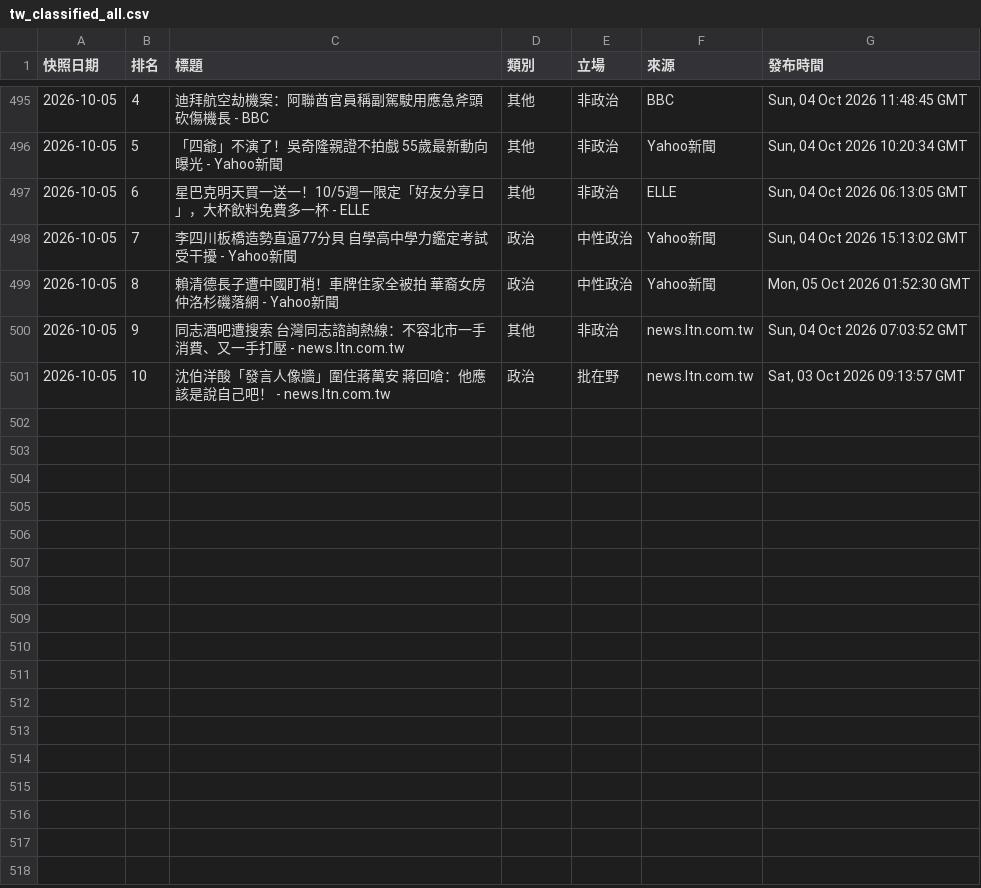
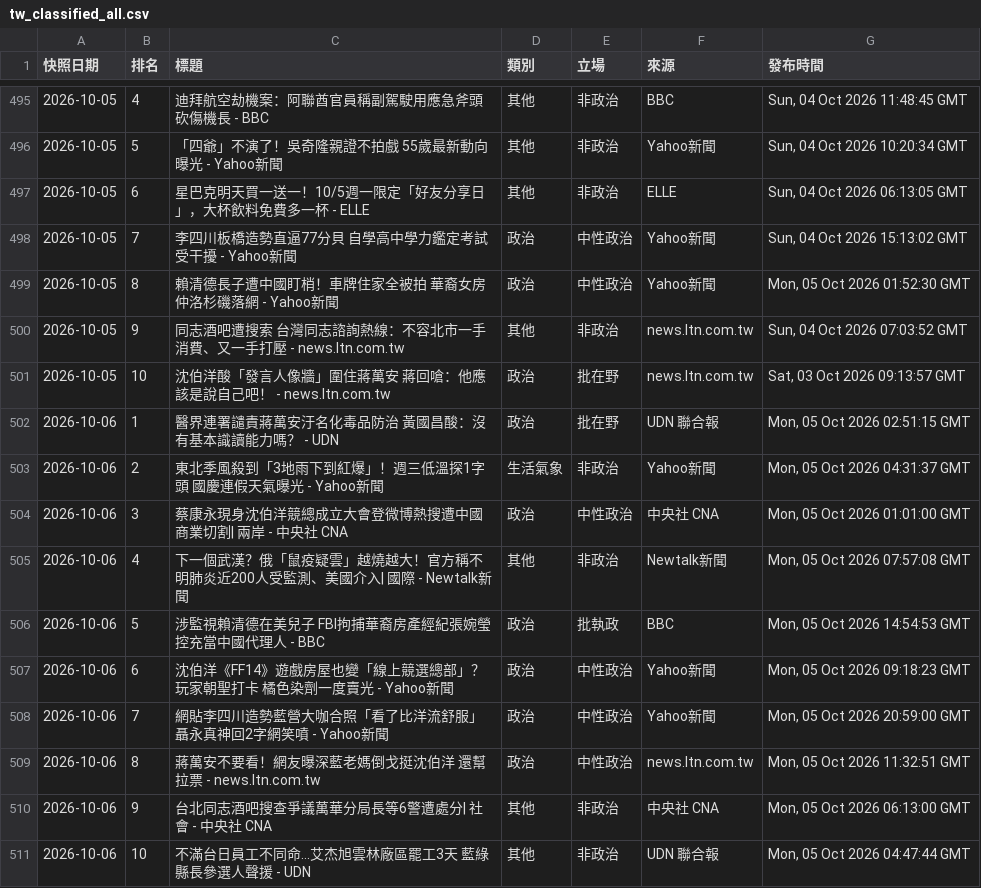
Before and after one commit to Ed2496/news-top10-dashboards, a CSV file: data/tw_classified_all.csv, drawn as a sheet; only a part is shown, gaps mark what is left out; the diff names each change by its address in the sheet, - before the commit and + after, or states it on an @@ line.

```diff
--- a/data/tw_classified_all.csv
+++ b/data/tw_classified_all.csv
+row 502: 2026-10-06 | 1 | 醫界連署譴責蔣萬安汙名化毒品防治 黃國昌酸：沒有基本識讀能力嗎？ - UDN | 政治 | 批在野 | UDN 聯合報 | Mon, 05 Oct 2026 02:51:15 GMT
+row 503: 2026-10-06 | 2 | 東北季風殺到「3地雨下到紅爆」！週三低溫探1字頭 國慶連假天氣曝光 - Yahoo新聞 | 生活氣象 | 非政治 | Yahoo新聞 | Mon, 05 Oct 2026 04:31:37 GMT
+row 504: 2026-10-06 | 3 | 蔡康永現身沈伯洋競總成立大會登微博熱搜遭中國商業切割| 兩岸 - 中央社 CNA | 政治 | 中性政治 | 中央社 CNA | Mon, 05 Oct 2026 01:01:00 GMT
+row 505: 2026-10-06 | 4 | 下一個武漢？俄「鼠疫疑雲」越燒越大！官方稱不明肺炎近200人受監測、美國介入| 國際 - Newtalk新聞 | 其他 | 非政治 | Newtalk新聞 | Mon, 05 Oct 2026 07:57:08 GMT
+row 506: 2026-10-06 | 5 | 涉監視賴清德在美兒子 FBI拘捕華裔房產經紀張婉瑩 控充當中國代理人 - BBC | 政治 | 批執政 | BBC | Mon, 05 Oct 2026 14:54:53 GMT
+row 507: 2026-10-06 | 6 | 沈伯洋《FF14》遊戲房屋也變「線上競選總部」？玩家朝聖打卡 橘色染劑一度賣光 - Yahoo新聞 | 政治 | 中性政治 | Yahoo新聞 | Mon, 05 Oct 2026 09:18:23 GMT
+row 508: 2026-10-06 | 7 | 網貼李四川造勢藍營大咖合照「看了比洋流舒服」 聶永真神回2字網笑噴 - Yahoo新聞 | 政治 | 中性政治 | Yahoo新聞 | Mon, 05 Oct 2026 20:59:00 GMT
+row 509: 2026-10-06 | 8 | 蔣萬安不要看！網友曝深藍老媽倒戈挺沈伯洋 還幫拉票 - news.ltn.com.tw | 政治 | 中性政治 | news.ltn.com.tw | Mon, 05 Oct 2026 11:32:51 GMT
+row 510: 2026-10-06 | 9 | 台北同志酒吧搜查爭議萬華分局長等6警遭處分| 社會 - 中央社 CNA | 其他 | 非政治 | 中央社 CNA | Mon, 05 Oct 2026 06:13:00 GMT
+row 511: 2026-10-06 | 10 | 不滿台日員工不同命...艾杰旭雲林廠區罷工3天 藍綠縣長參選人聲援 - UDN | 其他 | 非政治 | UDN 聯合報 | Mon, 05 Oct 2026 04:47:44 GMT
```
Also changed, not shown: 5 other files.
